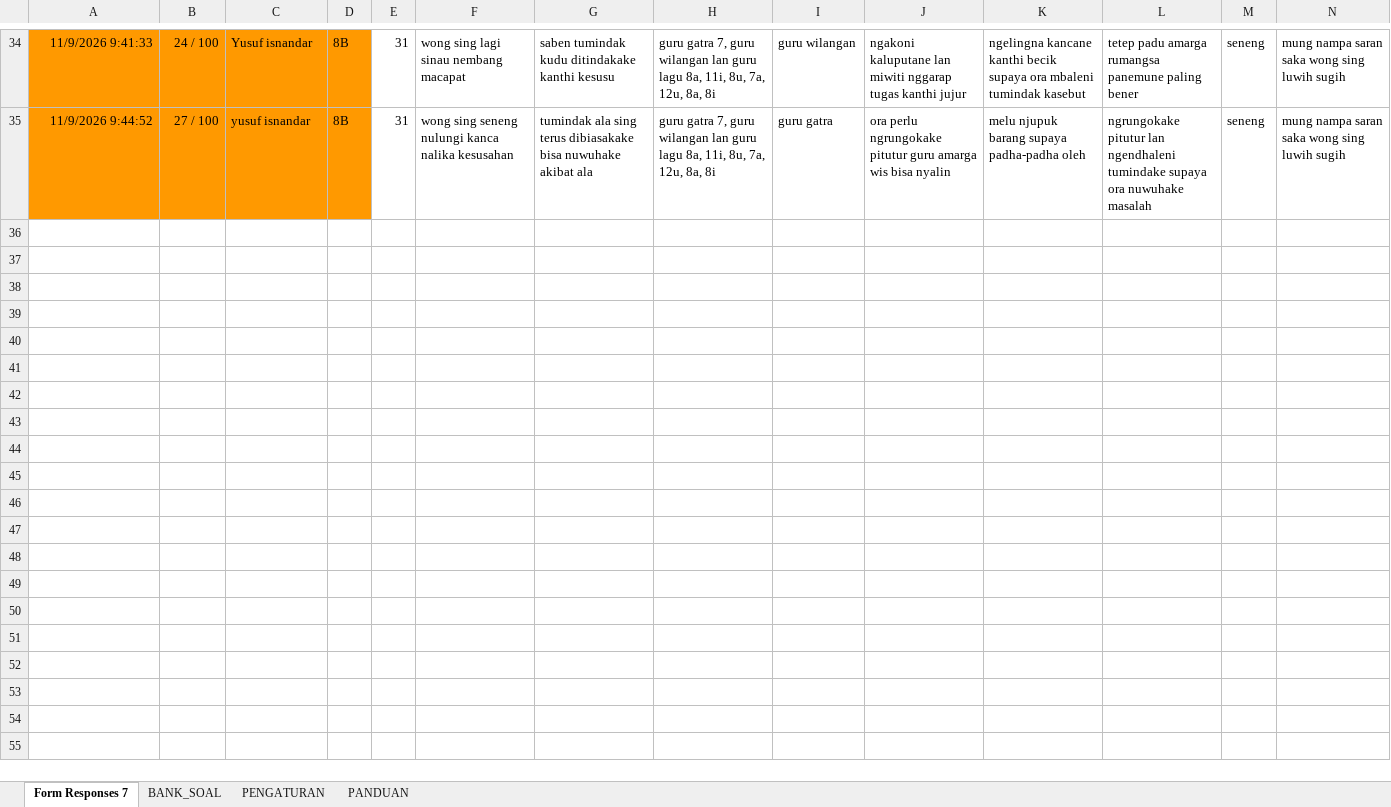
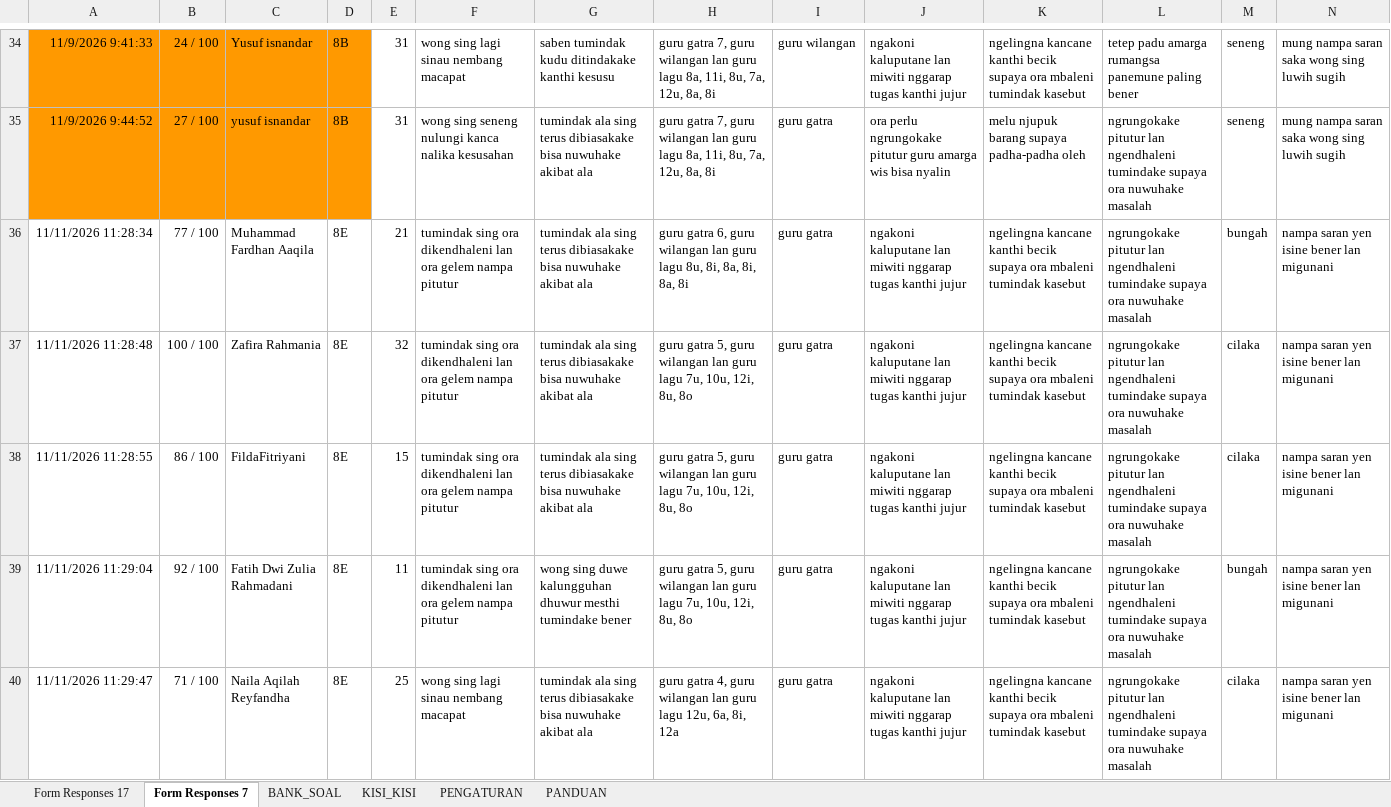
Before and after one commit to albiziaruri-creator/google-formulir-otomatis, an Excel workbook: SPREADSHEET/SISTEM GENERATOR SOAL UJIAN.xlsx, sheet Form Responses 7, drawn as a sheet; only a part is shown, gaps mark what is left out; values as stored, in another font and other column widths than the file's, no borders; charts and pictures and table styles not drawn; rows hold the shown columns only; the diff covers the shown part only; the diff names each change by its address in the sheet, - before the commit and + after, or states it on an @@ line.

```diff
--- a/SPREADSHEET/SISTEM GENERATOR SOAL UJIAN.xlsx (sheet Form Responses 7)
+++ b/SPREADSHEET/SISTEM GENERATOR SOAL UJIAN.xlsx (sheet Form Responses 7)
+sheet tab: Form Responses 17
+sheet tab: KISI_KISI
+row 36: 11/11/2026 11:28:34 | 77 / 100 | Muhammad Fardhan Aaqila | 8E | 21 | tumindak sing ora dikendhaleni lan ora gelem nampa pitutur | tumindak ala sing terus dibiasakake bisa nuwuhake akibat ala | guru gatra 6, guru wilangan lan guru lagu 8u, 8i, 8a, 8i, 8a, 8i | guru gatra | ngakoni kaluputane lan miwiti nggarap tugas kanthi jujur | ngelingna kancane kanthi becik supaya ora mbaleni tumindak kasebut | ngrungokake pitutur lan ngendhaleni tumindake supaya ora nuwuhake masalah | bungah | nampa saran yen isine bener lan migunani
+row 37: 11/11/2026 11:28:48 | 100 / 100 | Zafira Rahmania | 8E | 32 | tumindak sing ora dikendhaleni lan ora gelem nampa pitutur | tumindak ala sing terus dibiasakake bisa nuwuhake akibat ala | guru gatra 5, guru wilangan lan guru lagu 7u, 10u, 12i, 8u, 8o | guru gatra | ngakoni kaluputane lan miwiti nggarap tugas kanthi jujur | ngelingna kancane kanthi becik supaya ora mbaleni tumindak kasebut | ngrungokake pitutur lan ngendhaleni tumindake supaya ora nuwuhake masalah | cilaka | nampa saran yen isine bener lan migunani
+row 38: 11/11/2026 11:28:55 | 86 / 100 | FildaFitriyani | 8E | 15 | tumindak sing ora dikendhaleni lan ora gelem nampa pitutur | tumindak ala sing terus dibiasakake bisa nuwuhake akibat ala | guru gatra 5, guru wilangan lan guru lagu 7u, 10u, 12i, 8u, 8o | guru gatra | ngakoni kaluputane lan miwiti nggarap tugas kanthi jujur | ngelingna kancane kanthi becik supaya ora mbaleni tumindak kasebut | ngrungokake pitutur lan ngendhaleni tumindake supaya ora nuwuhake masalah | cilaka | nampa saran yen isine bener lan migunani
+row 39: 11/11/2026 11:29:04 | 92 / 100 | Fatih Dwi Zulia Rahmadani | 8E | 11 | tumindak sing ora dikendhaleni lan ora gelem nampa pitutur | wong sing duwe kalungguhan dhuwur mesthi tumindake bener | guru gatra 5, guru wilangan lan guru lagu 7u, 10u, 12i, 8u, 8o | guru gatra | ngakoni kaluputane lan miwiti nggarap tugas kanthi jujur | ngelingna kancane kanthi becik supaya ora mbaleni tumindak kasebut | ngrungokake pitutur lan ngendhaleni tumindake supaya ora nuwuhake masalah | bungah | nampa saran yen isine bener lan migunani
+row 40: 11/11/2026 11:29:47 | 71 / 100 | Naila Aqilah Reyfandha | 8E | 25 | wong sing lagi sinau nembang macapat | tumindak ala sing terus dibiasakake bisa nuwuhake akibat ala | guru gatra 4, guru wilangan lan guru lagu 12u, 6a, 8i, 12a | guru gatra | ngakoni kaluputane lan miwiti nggarap tugas kanthi jujur | ngelingna kancane kanthi becik supaya ora mbaleni tumindak kasebut | ngrungokake pitutur lan ngendhaleni tumindake supaya ora nuwuhake masalah | cilaka | nampa saran yen isine bener lan migunani
```
Also changed, not shown: 25 added rows elsewhere in this sheet, sheet BANK_SOAL, charts or pictures.
